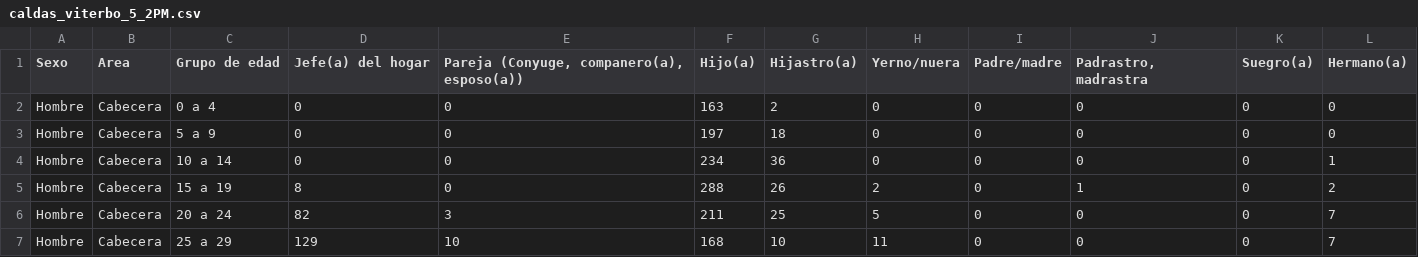
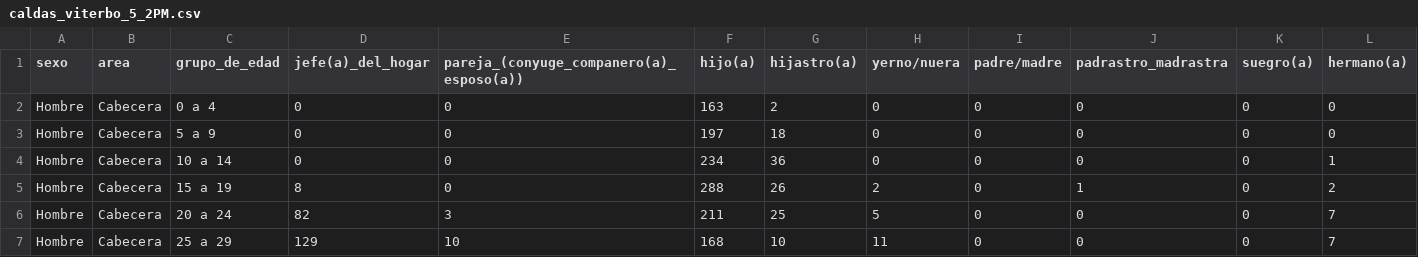
Before and after one commit to Schiavi13/Censo-Viterbo-Caldas-2018, a CSV file: Data/Datasets/caldas_viterbo_5_2PM.csv, drawn as a sheet; only a part is shown; the diff covers the shown part only; the diff names each change by its address in the sheet, - before the commit and + after, or states it on an @@ line.

```diff
--- a/Data/Datasets/caldas_viterbo_5_2PM.csv
+++ b/Data/Datasets/caldas_viterbo_5_2PM.csv
-A1: Sexo
+A1: sexo
-B1: Area
+B1: area
-C1: Grupo de edad
+C1: grupo_de_edad
-D1: Jefe(a) del hogar
+D1: jefe(a)_del_hogar
-E1: Pareja (Conyuge, companero(a), esposo(a))
+E1: pareja_(conyuge_companero(a)_esposo(a))
-F1: Hijo(a)
+F1: hijo(a)
-G1: Hijastro(a)
+G1: hijastro(a)
-H1: Yerno/nuera
+H1: yerno/nuera
-I1: Padre/madre
+I1: padre/madre
-J1: Padrastro, madrastra
+J1: padrastro_madrastra
-K1: Suegro(a)
+K1: suegro(a)
-L1: Hermano(a)
+L1: hermano(a)
```
Also changed, not shown: 7 edited cells elsewhere in this file, Data/Datasets/caldas_viterbo_total_5_2PM.csv, 1 other file.
